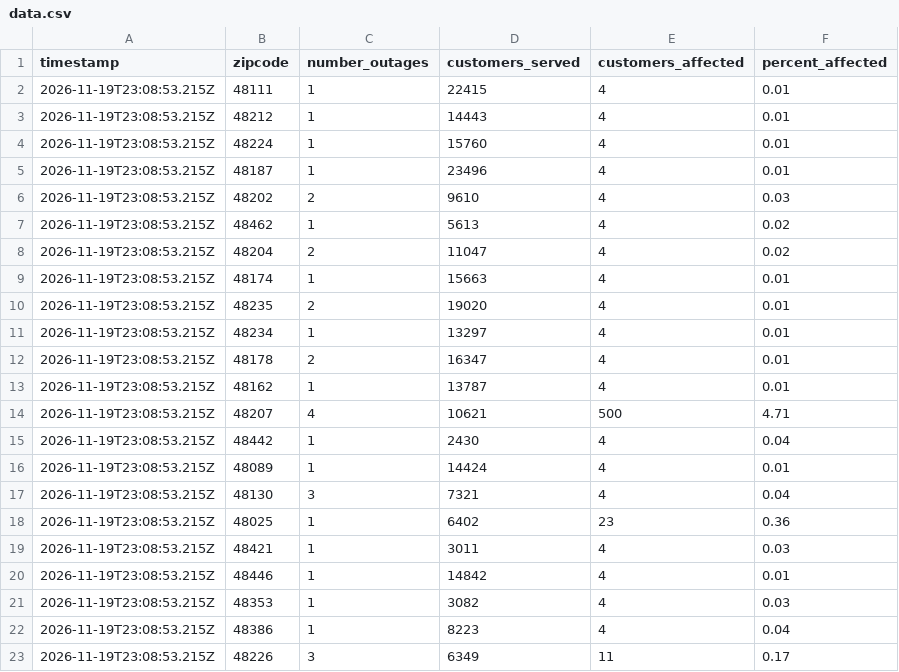
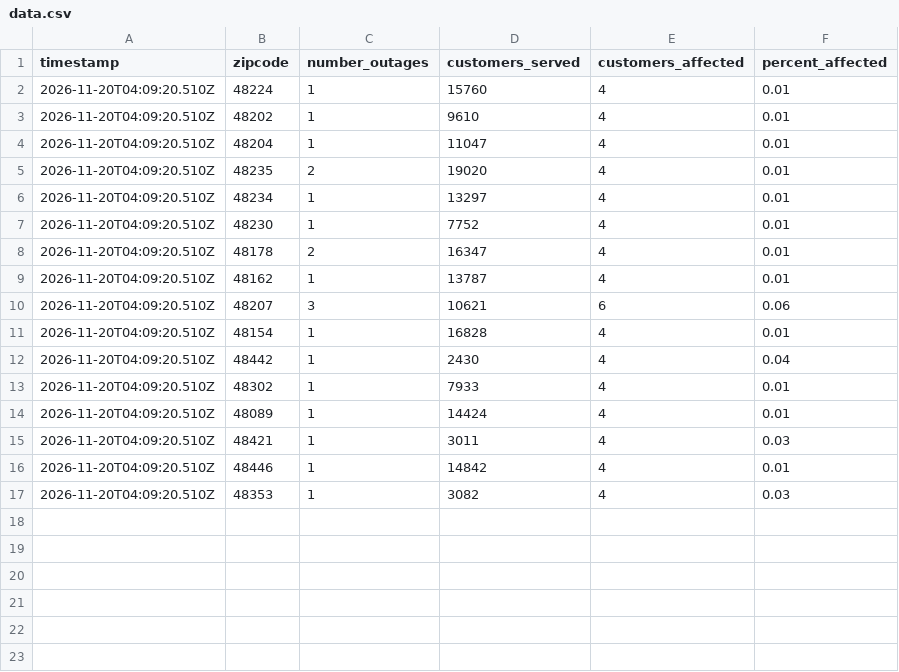
Before and after one commit to michigandaily/dte-outage-tracker, a CSV file: data.csv, drawn as a sheet.

```diff
--- a/data.csv
+++ b/data.csv
@@ -1,23 +1,17 @@
 timestamp,zipcode,number_outages,customers_served,customers_affected,percent_affected
-2026-11-19T23:08:53.215Z,48111,1,22415,4,0.01
-2026-11-19T23:08:53.215Z,48212,1,14443,4,0.01
-2026-11-19T23:08:53.215Z,48224,1,15760,4,0.01
-2026-11-19T23:08:53.215Z,48187,1,23496,4,0.01
-2026-11-19T23:08:53.215Z,48202,2,9610,4,0.03
-2026-11-19T23:08:53.215Z,48462,1,5613,4,0.02
-2026-11-19T23:08:53.215Z,48204,2,11047,4,0.02
-2026-11-19T23:08:53.215Z,48174,1,15663,4,0.01
-2026-11-19T23:08:53.215Z,48235,2,19020,4,0.01
-2026-11-19T23:08:53.215Z,48234,1,13297,4,0.01
-2026-11-19T23:08:53.215Z,48178,2,16347,4,0.01
-2026-11-19T23:08:53.215Z,48162,1,13787,4,0.01
-2026-11-19T23:08:53.215Z,48207,4,10621,500,4.71
-2026-11-19T23:08:53.215Z,48442,1,2430,4,0.04
-2026-11-19T23:08:53.215Z,48089,1,14424,4,0.01
-2026-11-19T23:08:53.215Z,48130,3,7321,4,0.04
-2026-11-19T23:08:53.215Z,48025,1,6402,23,0.36
-2026-11-19T23:08:53.215Z,48421,1,3011,4,0.03
-2026-11-19T23:08:53.215Z,48446,1,14842,4,0.01
-2026-11-19T23:08:53.215Z,48353,1,3082,4,0.03
-2026-11-19T23:08:53.215Z,48386,1,8223,4,0.04
-2026-11-19T23:08:53.215Z,48226,3,6349,11,0.17
+2026-11-20T04:09:20.510Z,48224,1,15760,4,0.01
+2026-11-20T04:09:20.510Z,48202,1,9610,4,0.01
+2026-11-20T04:09:20.510Z,48204,1,11047,4,0.01
+2026-11-20T04:09:20.510Z,48235,2,19020,4,0.01
+2026-11-20T04:09:20.510Z,48234,1,13297,4,0.01
+2026-11-20T04:09:20.510Z,48230,1,7752,4,0.01
+2026-11-20T04:09:20.510Z,48178,2,16347,4,0.01
+2026-11-20T04:09:20.510Z,48162,1,13787,4,0.01
+2026-11-20T04:09:20.510Z,48207,3,10621,6,0.06
+2026-11-20T04:09:20.510Z,48154,1,16828,4,0.01
+2026-11-20T04:09:20.510Z,48442,1,2430,4,0.04
+2026-11-20T04:09:20.510Z,48302,1,7933,4,0.01
+2026-11-20T04:09:20.510Z,48089,1,14424,4,0.01
+2026-11-20T04:09:20.510Z,48421,1,3011,4,0.03
+2026-11-20T04:09:20.510Z,48446,1,14842,4,0.01
+2026-11-20T04:09:20.510Z,48353,1,3082,4,0.03
```
Also changed, not shown: 2 other files.
